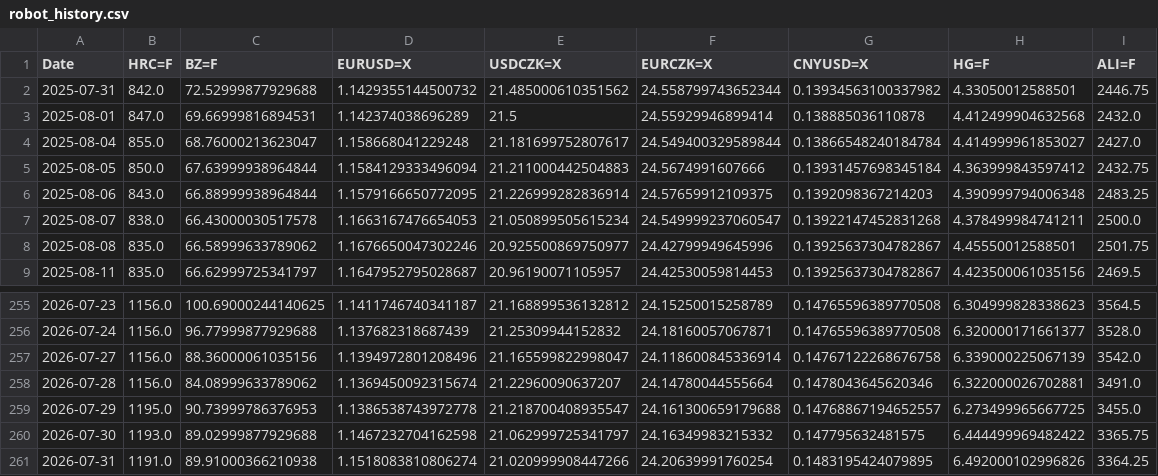
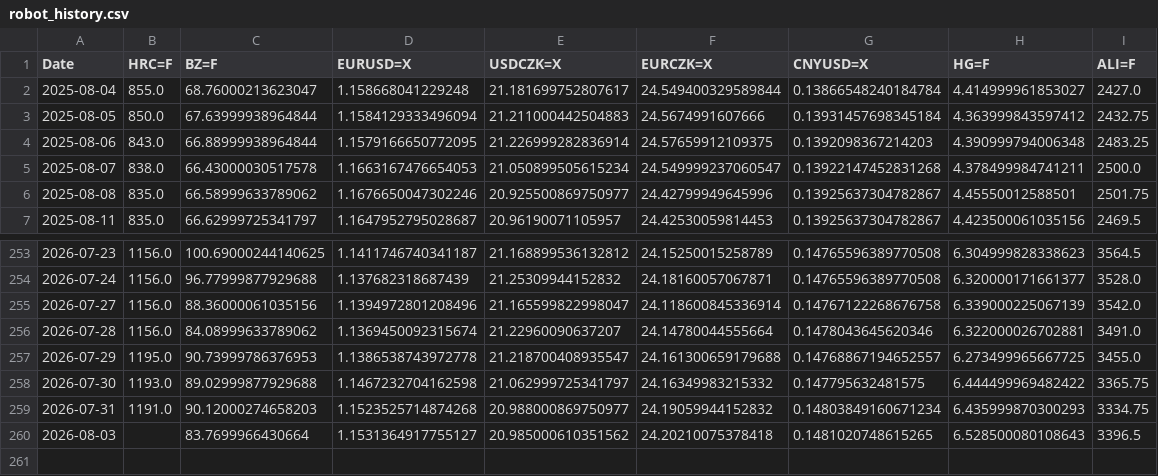
Before and after one commit to Glock17G5/nakupni-dashboard, a CSV file: robot_history.csv, drawn as a sheet; only a part is shown, gaps mark what is left out.

```diff
--- a/robot_history.csv
+++ b/robot_history.csv
@@ -1,4 +1,2 @@
 Date,HRC=F,BZ=F,EURUSD=X,USDCZK=X,EURCZK=X,CNYUSD=X,HG=F,ALI=F
-2025-07-31,842.0,72.52999877929688,1.1429355144500732,21.485000610351562,24.558799743652344,0.13934563100337982,4.33050012588501,2446.75
-2025-08-01,847.0,69.66999816894531,1.142374038696289,21.5,24.55929946899414,0.138885036110878,4.412499904632568,2432.0
 2025-08-04,855.0,68.76000213623047,1.158668041229248,21.181699752807617,24.549400329589844,0.13866548240184784,4.414999961853027,2427.0
@@ -260,2 +258,3 @@ Date,HRC=F,BZ=F,EURUSD=X,USDCZK=X,EURCZK=X,CNYUSD=X,HG=F,ALI=F
 2026-07-30,1193.0,89.02999877929688,1.1467232704162598,21.062999725341797,24.16349983215332,0.147795632481575,6.444499969482422,3365.75
-2026-07-31,1191.0,89.91000366210938,1.1518083810806274,21.020999908447266,24.20639991760254,0.1483195424079895,6.492000102996826,3364.25
+2026-07-31,1191.0,90.12000274658203,1.1523525714874268,20.988000869750977,24.19059944152832,0.14803849160671234,6.435999870300293,3334.75
+2026-08-03,,83.7699966430664,1.1531364917755127,20.985000610351562,24.20210075378418,0.1481020748615265,6.528500080108643,3396.5
```
Also changed, not shown: 2 other files.
